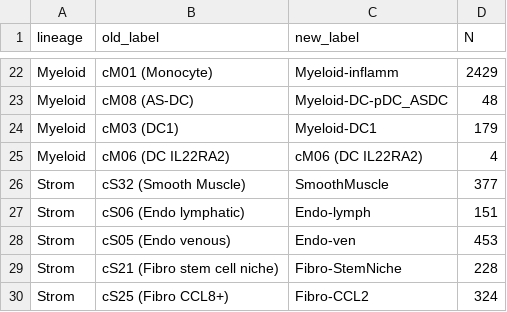
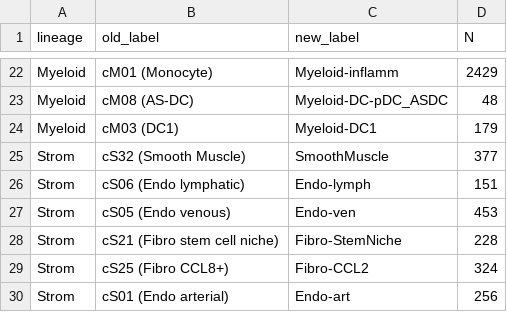
Before and after one commit to korsunskylab/crcmanuscript2025, a CSV file: fig1_segmentation_and_cell_typing/label_transfer_fidelity_outputs/confusion_counts_all_patients.csv, drawn as a sheet; only a part is shown, gaps mark what is left out; the shorter side is filled out with more unchanged rows; the diff names each change by its address in the sheet, - before the commit and + after, or states it on an @@ line.

Commit message:
Manually reordered rows and columns in confusion matrices

```diff
--- a/fig1_segmentation_and_cell_typing/label_transfer_fidelity_outputs/confusion_counts_all_patients.csv
+++ b/fig1_segmentation_and_cell_typing/label_transfer_fidelity_outputs/confusion_counts_all_patients.csv
-row 25: Myeloid | cM06 (DC IL22RA2) | cM06 (DC IL22RA2) | 4
```
Also changed, not shown: fig1_segmentation_and_cell_typing/label_transfer_fidelity_outputs/plurality_destination_map.csv, fig1_segmentation_and_cell_typing/label_transfer_fidelity_outputs/precision_recall_all_patients.csv, 12 other files.
